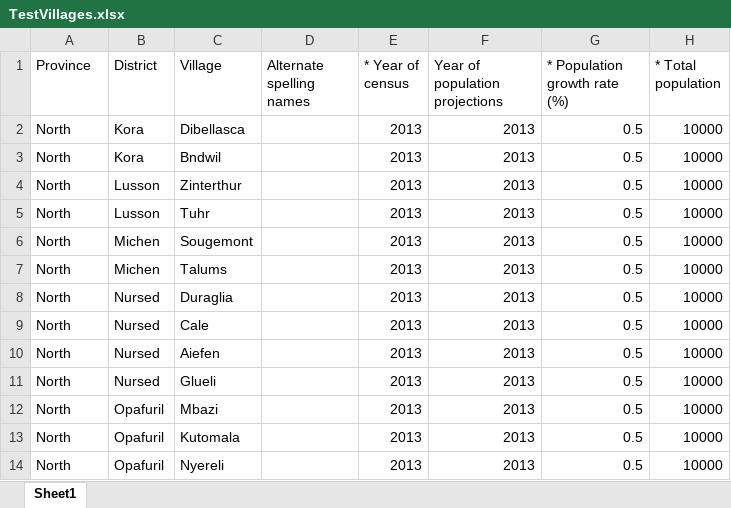
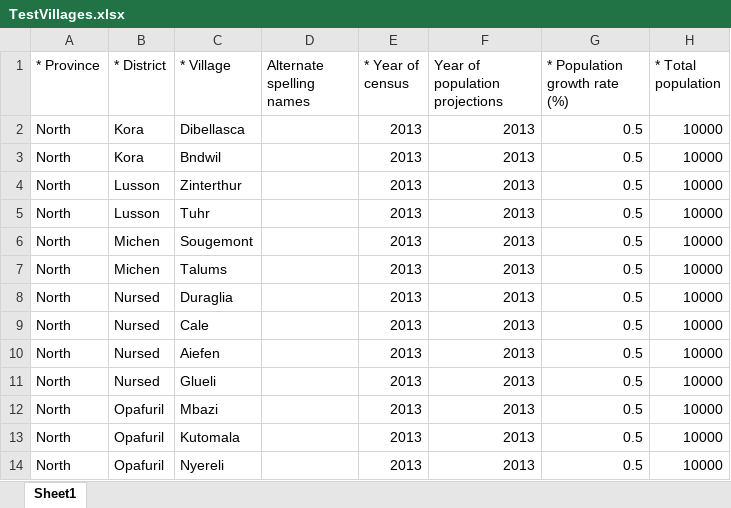
Before and after one commit to ericjohnolson/NadaNtd, an Excel workbook: Nada.UI/TestVillages.xlsx, sheet Sheet1, drawn as a sheet; only a part is shown; values as stored, in another font and other column widths than the file's, no borders; the diff names each change by its address in the sheet, - before the commit and + after, or states it on an @@ line.

```diff
--- a/Nada.UI/TestVillages.xlsx (sheet Sheet1)
+++ b/Nada.UI/TestVillages.xlsx (sheet Sheet1)
-A1: Province
+A1: * Province
-B1: District
+B1: * District
-C1: Village
+C1: * Village
```
Also changed, not shown: Nada.UI/TestDistricts.xlsx, Nada.UI/TestProvinces.xlsx, 6 other files.
